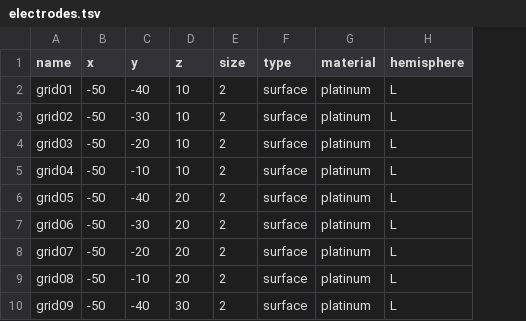
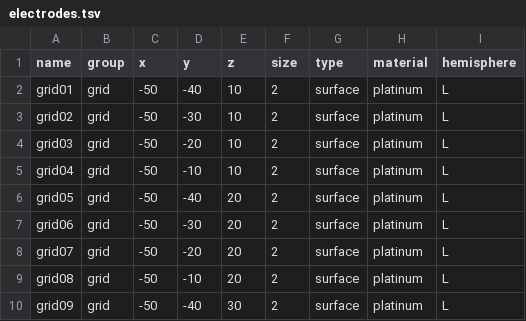
Before and after one commit to gpiantoni/bidso, a TSV file: bidso/simulate/data/electrodes.tsv, drawn as a sheet; only a part is shown; the diff names each change by its address in the sheet, - before the commit and + after, or states it on an @@ line.

Commit message:
add group to elec

```diff
--- a/bidso/simulate/data/electrodes.tsv
+++ b/bidso/simulate/data/electrodes.tsv
+column B (group), rows 2-10: all grid
```
